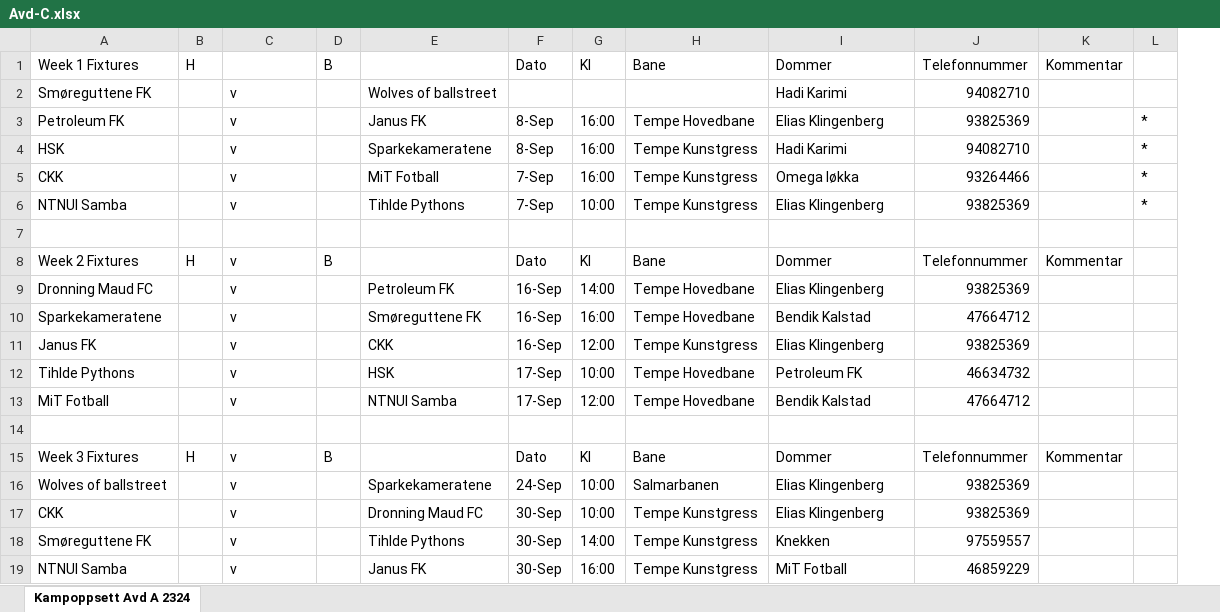
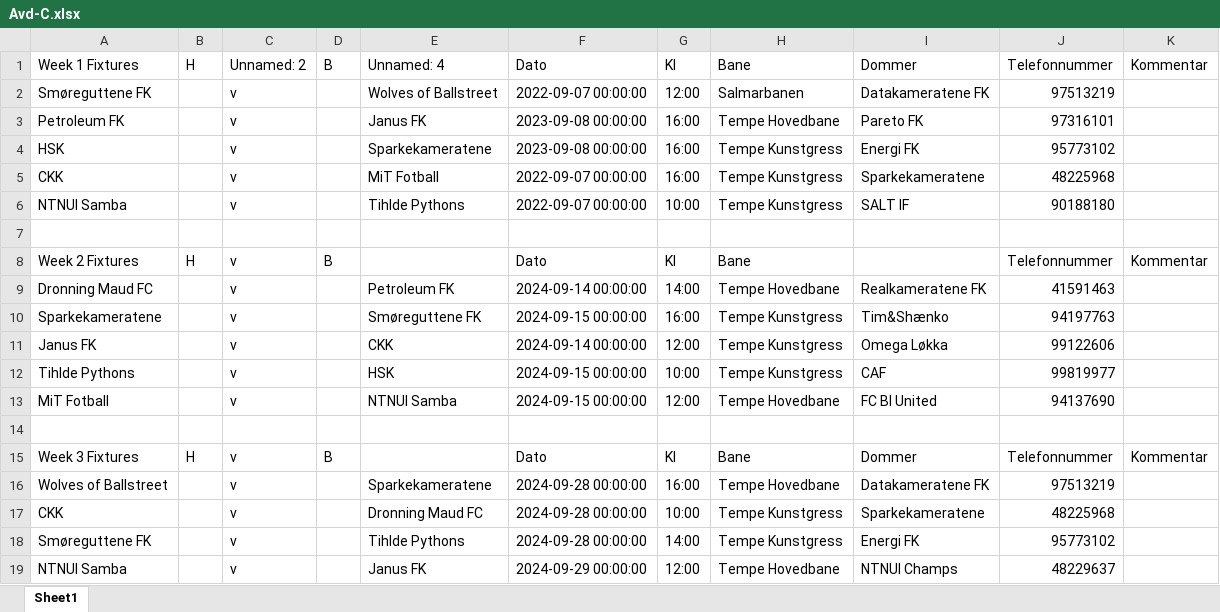
Before and after one commit to tsff1/tables, an Excel workbook: Scripts/Kamper/H24/Avd-C.xlsx, sheet Sheet1, drawn as a sheet; only a part is shown; values as stored, in another font and other column widths than the file's, no cell formats; charts and pictures not drawn; removed rows and columns are numbered as before the commit, all else as after; the diff covers the shown part only; the diff names each change by its address in the sheet, - before the commit and + after, or states it on an @@ line.

Commit message:
Updated table

```diff
--- a/Scripts/Kamper/H24/Avd-C.xlsx (sheet Sheet1)
+++ b/Scripts/Kamper/H24/Avd-C.xlsx (sheet Sheet1)
-sheet tab: Kampoppsett Avd A 2324
+sheet tab: Sheet1
-column F, rows 1-19: Dato |  | 8-Sep | 8-Sep | 7-Sep | 7-Sep |  | Dato | 16-Sep | 16-Sep | 16-Sep | 17-Sep | 17-Sep |  | Dato | 24-Sep | 30-Sep | 30-Sep | 30-Sep
+column F, rows 1-19: Dato | 2022-09-07 00:00:00 | 2023-09-08 00:00:00 | 2023-09-08 00:00:00 | 2022-09-07 00:00:00 | 2022-09-07 00:00:00 |  | Dato | 2024-09-14 00:00:00 | 2024-09-15 00:00:00 | 2024-09-14 00:00:00 | 2024-09-15 00:00:00 | 2024-09-15 00:00:00 |  | Dato | 2024-09-28 00:00:00 | 2024-09-28 00:00:00 | 2024-09-28 00:00:00 | 2024-09-29 00:00:00
-column J, rows 1-19: Telefonnummer | 94082710 | 93825369 | 94082710 | 93264466 | 93825369 |  | Telefonnummer | 93825369 | 47664712 | 93825369 | 46634732 | 47664712 |  | Telefonnummer | 93825369 | 93825369 | 97559557 | 46859229
+column J, rows 1-19: Telefonnummer | 97513219 | 97316101 | 95773102 | 48225968 | 90188180 |  | Telefonnummer | 41591463 | 94197763 | 99122606 | 99819977 | 94137690 |  | Telefonnummer | 97513219 | 48225968 | 95773102 | 48229637
-column L, rows 3-6: all *
-C1: (empty)
+C1: Unnamed: 2
-E1: (empty)
+E1: Unnamed: 4
-E2: Wolves of ballstreet
+E2: Wolves of Ballstreet
-G2: (empty)
+G2: 12:00
-H2: (empty)
+H2: Salmarbanen
-I2: Hadi Karimi
+I2: Datakameratene FK
-I3: Elias Klingenberg
+I3: Pareto FK
-I4: Hadi Karimi
+I4: Energi FK
-I5: Omega løkka
+I5: Sparkekameratene
-I6: Elias Klingenberg
+I6: SALT IF
-I8: Dommer
+I8: (empty)
-I9: Elias Klingenberg
+I9: Realkameratene FK
-H10: Tempe Hovedbane
+H10: Tempe Kunstgress
-I10: Bendik Kalstad
+I10: Tim&Shænko
-I11: Elias Klingenberg
+I11: Omega Løkka
-H12: Tempe Hovedbane
+H12: Tempe Kunstgress
-I12: Petroleum FK
+I12: CAF
-I13: Bendik Kalstad
+I13: FC BI United
-A16: Wolves of ballstreet
+A16: Wolves of Ballstreet
-G16: 10:00
+G16: 16:00
-H16: Salmarbanen
+H16: Tempe Hovedbane
-I16: Elias Klingenberg
+I16: Datakameratene FK
-I17: Elias Klingenberg
+I17: Sparkekameratene
-I18: Knekken
+I18: Energi FK
-G19: 16:00
+G19: 12:00
-H19: Tempe Kunstgress
+H19: Tempe Hovedbane
-I19: MiT Fotball
+I19: NTNUI Champs
```
Also changed, not shown: 6 added rows, 5 removed rows, 1 moved row and 90 edited cells elsewhere in this sheet, cell formats, charts or pictures, Scripts/Kamper/H24/Avd-A.xlsx, Scripts/Kamper/H24/Avd-B.xlsx, 11 other files.
